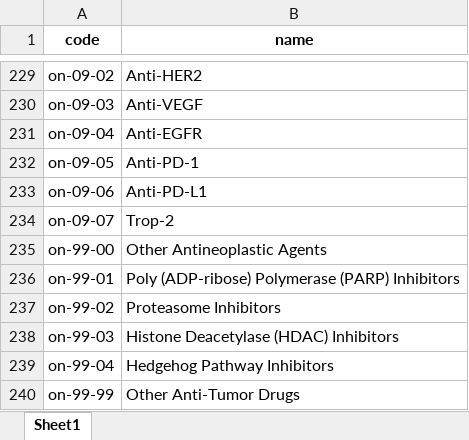
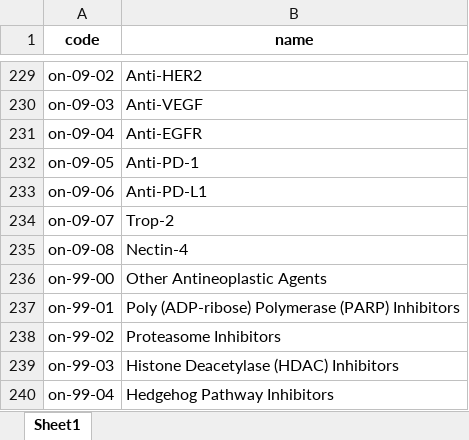
Before and after one commit to shin13/formulary-gitbook, an Excel workbook: cat_ref.xlsx, sheet Sheet1, drawn as a sheet; only a part is shown, gaps mark what is left out; the shorter side is filled out with more unchanged rows; values as stored, in another font and other column widths than the file's, no borders; the diff names each change by its address in the sheet, - before the commit and + after, or states it on an @@ line.

Commit message:
Update cat_ref.xlsx

```diff
--- a/cat_ref.xlsx (sheet Sheet1)
+++ b/cat_ref.xlsx (sheet Sheet1)
+row 235: on-09-08 | Nectin-4
```
